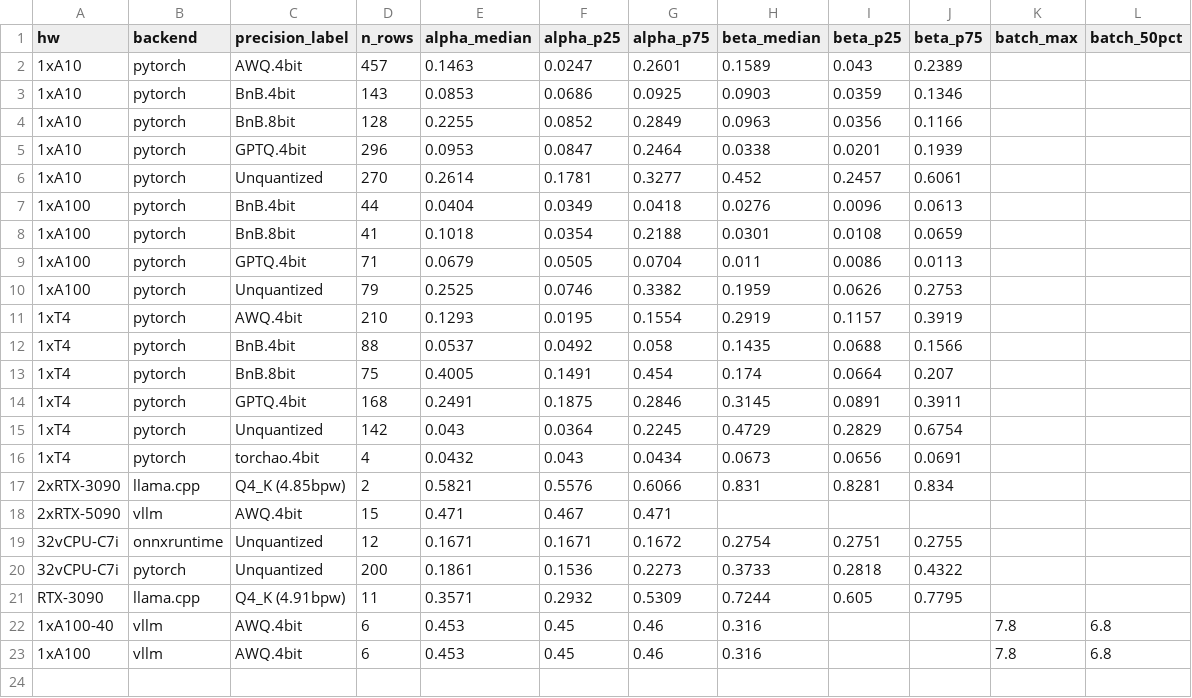
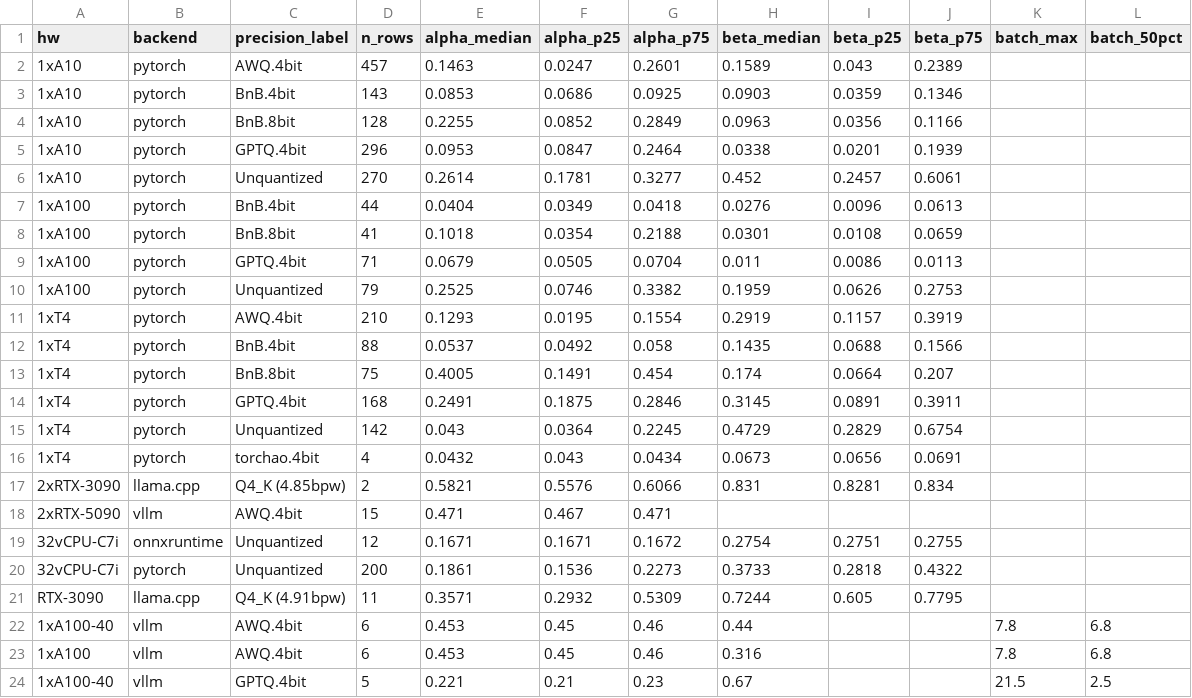
Before and after one commit to dedanimalfarm/llm-inference-emulator, a CSV file: results/calibrated_coefficients.csv, drawn as a sheet.

Commit message:
feat: pin A100 instance data and add Llama-70B GPTQ calibration

```diff
--- a/results/calibrated_coefficients.csv
+++ b/results/calibrated_coefficients.csv
@@ -21,3 +21,4 @@ hw,backend,precision_label,n_rows,alpha_median,alpha_p25,alpha_p75,beta_median,b
 RTX-3090,llama.cpp,Q4_K (4.91bpw),11,0.3571,0.2932,0.5309,0.7244,0.605,0.7795,,
-1xA100-40,vllm,AWQ.4bit,6,0.453,0.45,0.46,0.316,,,7.8,6.8
+1xA100-40,vllm,AWQ.4bit,6,0.453,0.45,0.46,0.44,,,7.8,6.8
 1xA100,vllm,AWQ.4bit,6,0.453,0.45,0.46,0.316,,,7.8,6.8
+1xA100-40,vllm,GPTQ.4bit,5,0.221,0.21,0.23,0.67,,,21.5,2.5
```
Also changed, not shown: 12 other files.
